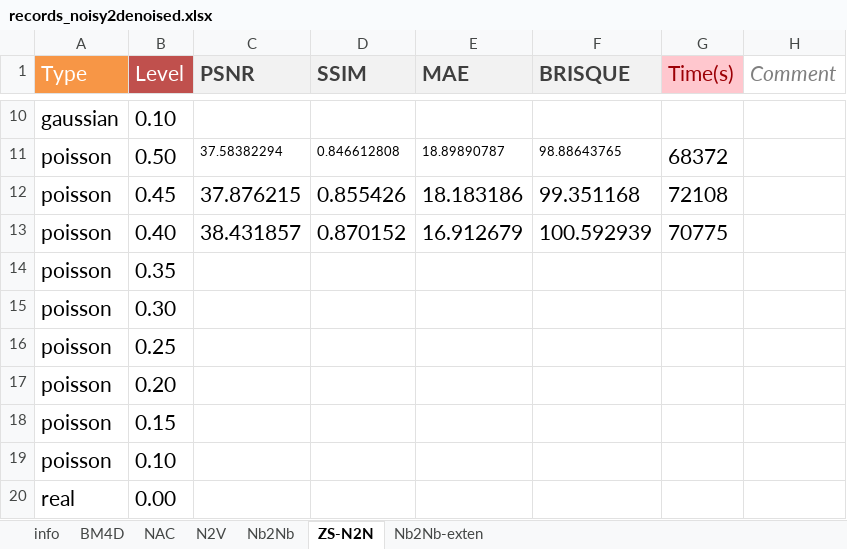
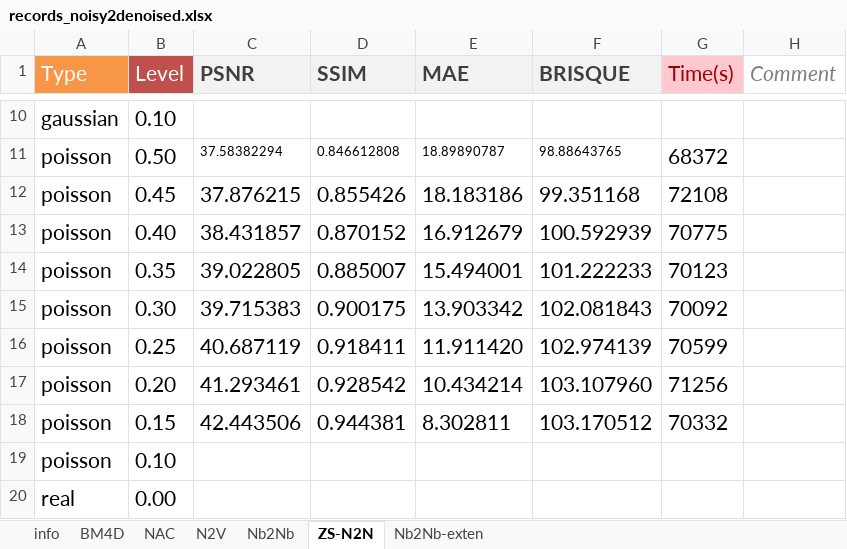
Before and after one commit to yoko19191/cardiac-dynamic-pet-denoising, an Excel workbook: evaluation/records_noisy2denoised.xlsx, sheet ZS-N2N, drawn as a sheet; only a part is shown, gaps mark what is left out; values as stored, in another font and other column widths than the file's, no borders; removed rows and columns are numbered as before the commit, all else as after; the diff names each change by its address in the sheet, - before the commit and + after, or states it on an @@ line.

```diff
--- a/evaluation/records_noisy2denoised.xlsx (sheet ZS-N2N)
+++ b/evaluation/records_noisy2denoised.xlsx (sheet ZS-N2N)
-row 14: poisson | 0.35
-row 15: poisson | 0.30
-row 16: poisson | 0.25
-row 17: poisson | 0.20
-row 18: poisson | 0.15
+row 14: poisson | 0.35 | 39.022805 | 0.885007 | 15.494001 | 101.222233 | 70123
+row 15: poisson | 0.30 | 39.715383 | 0.900175 | 13.903342 | 102.081843 | 70092
+row 16: poisson | 0.25 | 40.687119 | 0.918411 | 11.911420 | 102.974139 | 70599
+row 17: poisson | 0.20 | 41.293461 | 0.928542 | 10.434214 | 103.107960 | 71256
+row 18: poisson | 0.15 | 42.443506 | 0.944381 | 8.302811 | 103.170512 | 70332
```
Also changed, not shown: 5 other files.
